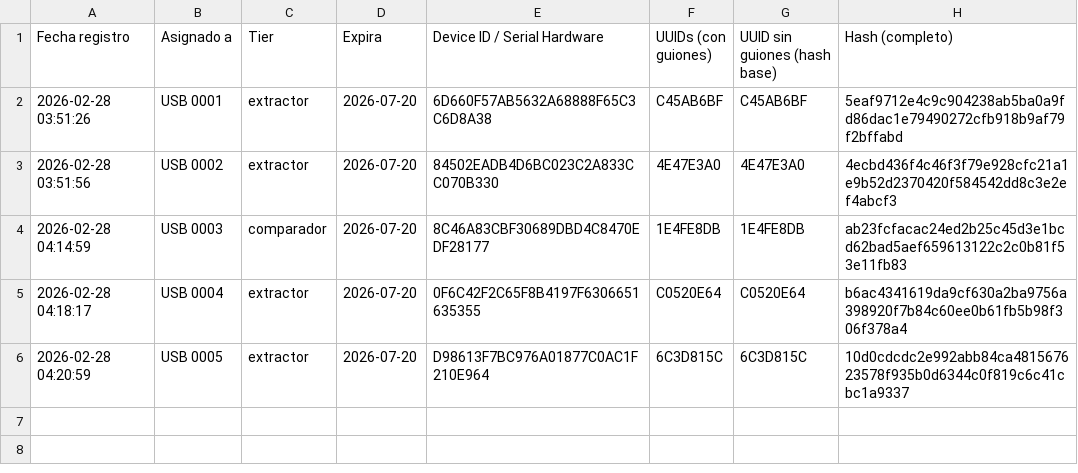
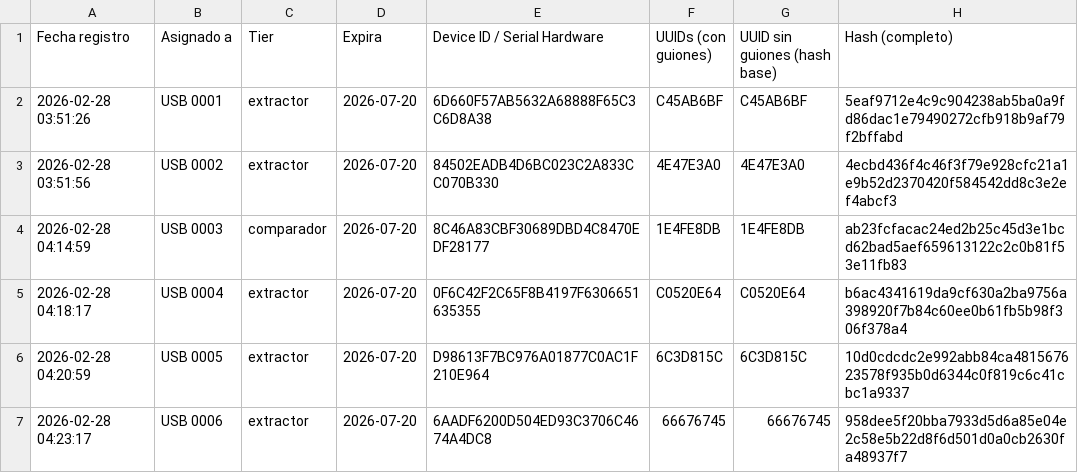
Before and after one commit to danielm0101/verificador-registro, a CSV file: historial_registros.csv, drawn as a sheet.

Commit message:
Update historial: 2026-02-28T04:23:38.663Z

```diff
--- a/historial_registros.csv
+++ b/historial_registros.csv
@@ -6 +6,2 @@
 "2026-02-28 04:20:59","USB 0005","extractor","2026-07-20","D98613F7BC976A01877C0AC1F210E964","6C3D815C","6C3D815C","10d0cdcdc2e992abb84ca481567623578f935b0d6344c0f819c6c41cbc1a9337"
+"2026-02-28 04:23:17","USB 0006","extractor","2026-07-20","6AADF6200D504ED93C3706C4674A4DC8","66676745","66676745","958dee5f20bba7933d5d6a85e04e2c58e5b22d8f6d501d0a0cb2630fa48937f7"
```
